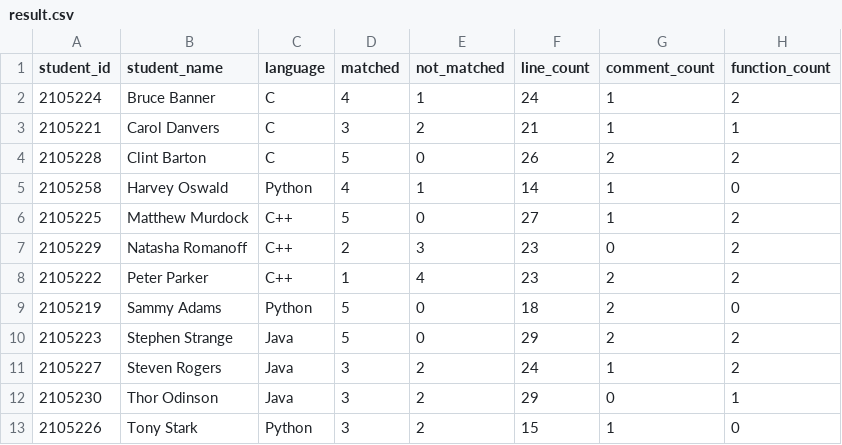
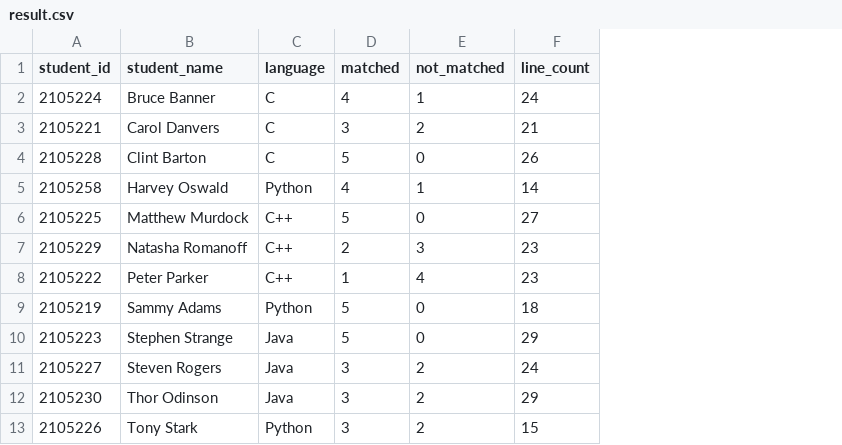
Before and after one commit to SeveredAsif/Bash_Scripts, a CSV file: Shell-Scripting-Assignment-Files/Workspace/tasks/result.csv, drawn as a sheet; the diff names each change by its address in the sheet, - before the commit and + after, or states it on an @@ line.

```diff
--- a/Shell-Scripting-Assignment-Files/Workspace/tasks/result.csv
+++ b/Shell-Scripting-Assignment-Files/Workspace/tasks/result.csv
-column G (comment_count), rows 2-13: 1 | 1 | 2 | 1 | 1 | 0 | 2 | 2 | 2 | 1 | 0 | 1
-column H (function_count), rows 2-13: 2 | 1 | 2 | 0 | 2 | 2 | 2 | 0 | 2 | 2 | 1 | 0
```
Also changed, not shown: 2 other files.
